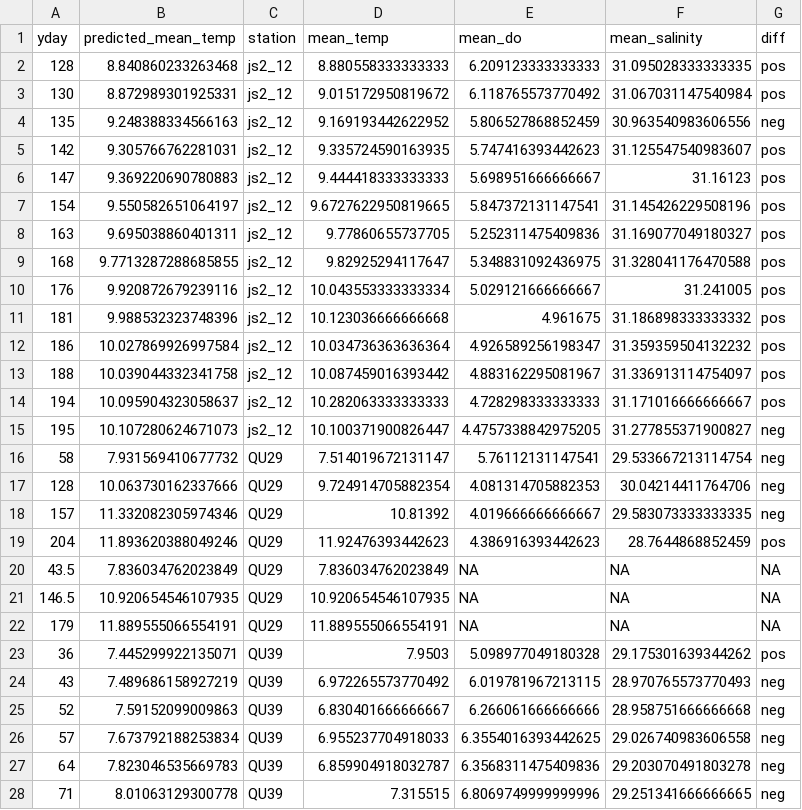
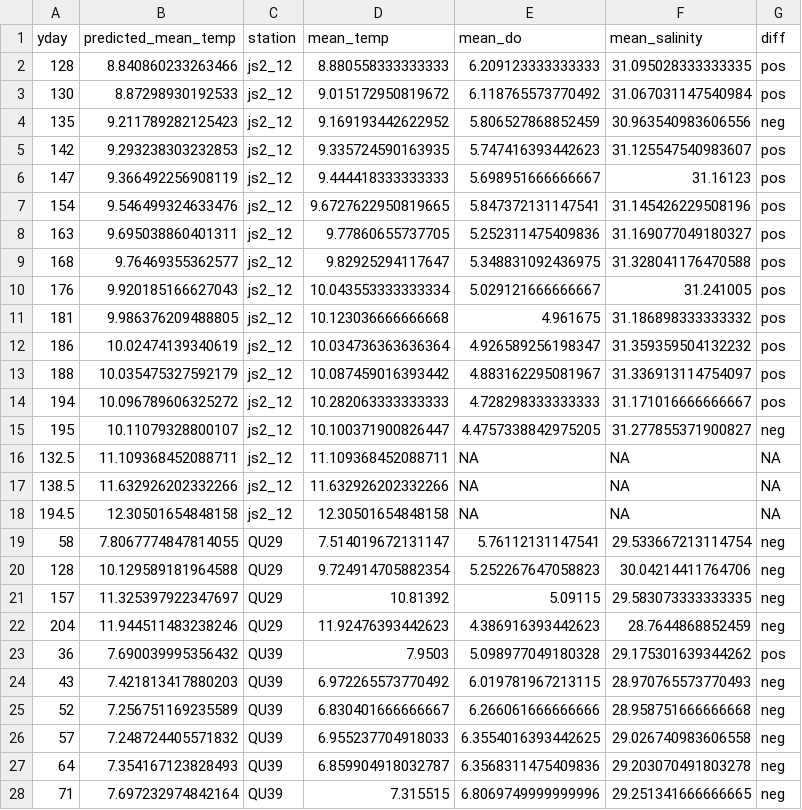
Before and after one commit to HakaiInstitute/jsp-time-series, a CSV file: data/temperature_anomaly_data.csv, drawn as a sheet; only a part is shown; the diff covers the shown part only.

```diff
--- a/data/temperature_anomaly_data.csv
+++ b/data/temperature_anomaly_data.csv
@@ -1,28 +1,28 @@
 yday,predicted_mean_temp,station,mean_temp,mean_do,mean_salinity,diff
-128,8.840860233263468,js2_12,8.880558333333333,6.209123333333333,31.095028333333335,pos
-130,8.872989301925331,js2_12,9.015172950819672,6.118765573770492,31.067031147540984,pos
-135,9.248388334566163,js2_12,9.169193442622952,5.806527868852459,30.963540983606556,neg
-142,9.305766762281031,js2_12,9.335724590163935,5.747416393442623,31.125547540983607,pos
-147,9.369220690780883,js2_12,9.444418333333333,5.698951666666667,31.16123,pos
-154,9.550582651064197,js2_12,9.6727622950819665,5.847372131147541,31.145426229508196,pos
+128,8.840860233263466,js2_12,8.880558333333333,6.209123333333333,31.095028333333335,pos
+130,8.87298930192533,js2_12,9.015172950819672,6.118765573770492,31.067031147540984,pos
+135,9.211789282125423,js2_12,9.169193442622952,5.806527868852459,30.963540983606556,neg
+142,9.293238303232853,js2_12,9.335724590163935,5.747416393442623,31.125547540983607,pos
+147,9.366492256908119,js2_12,9.444418333333333,5.698951666666667,31.16123,pos
+154,9.546499324633476,js2_12,9.6727622950819665,5.847372131147541,31.145426229508196,pos
 163,9.695038860401311,js2_12,9.77860655737705,5.252311475409836,31.169077049180327,pos
-168,9.7713287288685855,js2_12,9.82925294117647,5.348831092436975,31.328041176470588,pos
-176,9.920872679239116,js2_12,10.043553333333334,5.029121666666667,31.241005,pos
-181,9.988532323748396,js2_12,10.123036666666668,4.961675,31.186898333333332,pos
-186,10.027869926997584,js2_12,10.034736363636364,4.926589256198347,31.359359504132232,pos
-188,10.039044332341758,js2_12,10.087459016393442,4.883162295081967,31.336913114754097,pos
-194,10.095904323058637,js2_12,10.282063333333333,4.728298333333333,31.171016666666667,pos
-195,10.107280624671073,js2_12,10.100371900826447,4.4757338842975205,31.277855371900827,neg
-58,7.931569410677732,QU29,7.514019672131147,5.76112131147541,29.533667213114754,neg
-128,10.063730162337666,QU29,9.724914705882354,4.081314705882353,30.04214411764706,neg
-157,11.332082305974346,QU29,10.81392,4.019666666666667,29.583073333333335,neg
-204,11.893620388049246,QU29,11.92476393442623,4.386916393442623,28.7644868852459,pos
-43.5,7.836034762023849,QU29,7.836034762023849,NA,NA,NA
-146.5,10.920654546107935,QU29,10.920654546107935,NA,NA,NA
-179,11.889555066554191,QU29,11.889555066554191,NA,NA,NA
-36,7.445299922135071,QU39,7.9503,5.098977049180328,29.175301639344262,pos
-43,7.489686158927219,QU39,6.972265573770492,6.019781967213115,28.970765573770493,neg
-52,7.59152099009863,QU39,6.830401666666667,6.266061666666666,28.958751666666668,neg
-57,7.673792188253834,QU39,6.955237704918033,6.3554016393442625,29.026740983606558,neg
-64,7.823046535669783,QU39,6.859904918032787,6.3568311475409836,29.203070491803278,neg
-71,8.01063129300778,QU39,7.315515,6.8069749999999996,29.251341666666665,neg
+168,9.76469355362577,js2_12,9.82925294117647,5.348831092436975,31.328041176470588,pos
+176,9.920185166627043,js2_12,10.043553333333334,5.029121666666667,31.241005,pos
+181,9.986376209488805,js2_12,10.123036666666668,4.961675,31.186898333333332,pos
+186,10.02474139340619,js2_12,10.034736363636364,4.926589256198347,31.359359504132232,pos
+188,10.035475327592179,js2_12,10.087459016393442,4.883162295081967,31.336913114754097,pos
+194,10.096789606325272,js2_12,10.282063333333333,4.728298333333333,31.171016666666667,pos
+195,10.11079328800107,js2_12,10.100371900826447,4.4757338842975205,31.277855371900827,neg
+132.5,11.109368452088711,js2_12,11.109368452088711,NA,NA,NA
+138.5,11.632926202332266,js2_12,11.632926202332266,NA,NA,NA
+194.5,12.30501654848158,js2_12,12.30501654848158,NA,NA,NA
+58,7.8067774847814055,QU29,7.514019672131147,5.76112131147541,29.533667213114754,neg
+128,10.129589181964588,QU29,9.724914705882354,5.252267647058823,30.04214411764706,neg
+157,11.325397922347697,QU29,10.81392,5.09115,29.583073333333335,neg
+204,11.944511483238246,QU29,11.92476393442623,4.386916393442623,28.7644868852459,neg
+36,7.690039995356432,QU39,7.9503,5.098977049180328,29.175301639344262,pos
+43,7.421813417880203,QU39,6.972265573770492,6.019781967213115,28.970765573770493,neg
+52,7.256751169235589,QU39,6.830401666666667,6.266061666666666,28.958751666666668,neg
+57,7.248724405571832,QU39,6.955237704918033,6.3554016393442625,29.026740983606558,neg
+64,7.354167123828493,QU39,6.859904918032787,6.3568311475409836,29.203070491803278,neg
+71,7.697232974842164,QU39,7.315515,6.8069749999999996,29.251341666666665,neg
```
Also changed, not shown: 1 added row, 2 removed rows and 34 edited cells elsewhere in this file, data/min_max_temps.csv, 6 other files.
